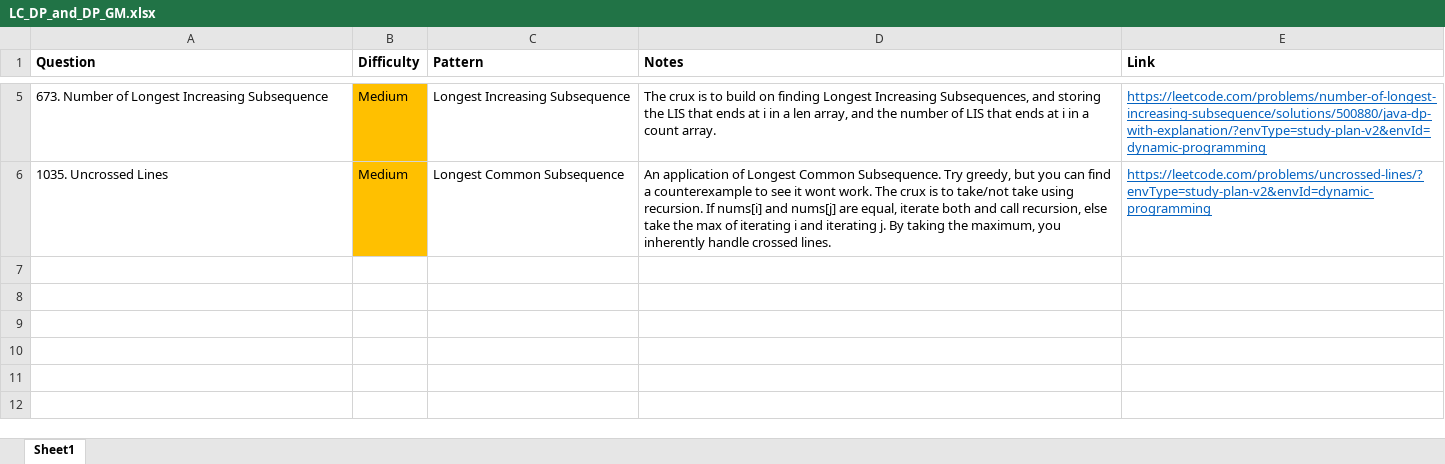
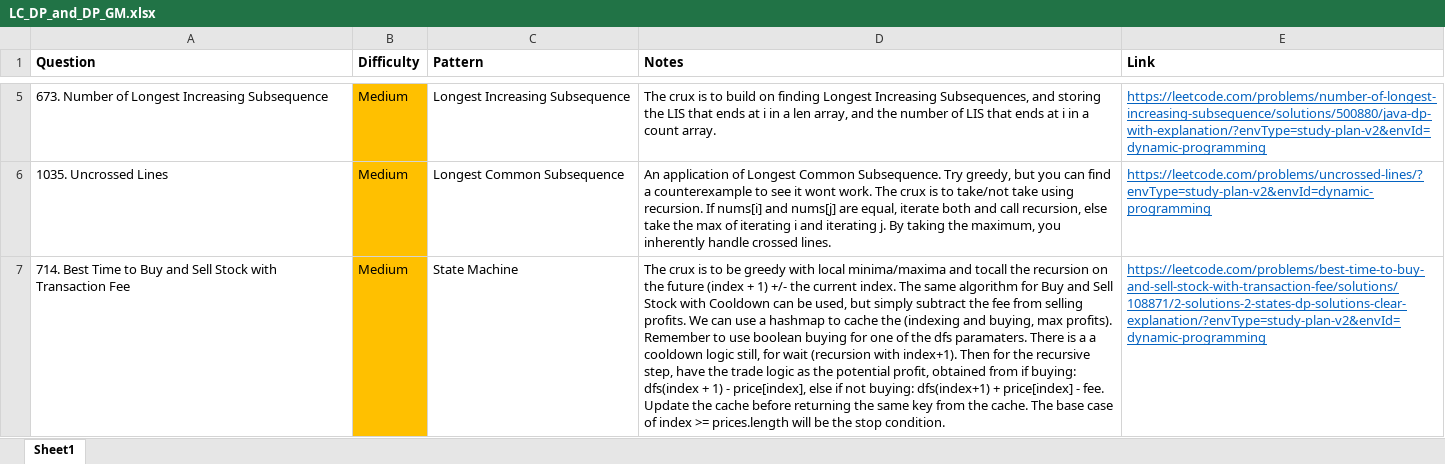
Before and after one commit to park-jsdev/library, an Excel workbook: java/LC_DP_and_DP_GM.xlsx, sheet Sheet1, drawn as a sheet; only a part is shown, gaps mark what is left out; values as stored, in another font and other column widths than the file's, no borders; the diff names each change by its address in the sheet, - before the commit and + after, or states it on an @@ line.

```diff
--- a/java/LC_DP_and_DP_GM.xlsx (sheet Sheet1)
+++ b/java/LC_DP_and_DP_GM.xlsx (sheet Sheet1)
+row 7: 714. Best Time to Buy and Sell Stock with Transaction Fee | Medium | State Machine | The crux is to be greedy with local minima/maxima and tocall the recursion on the future (index + 1) +/- the current index. The same algorithm for Buy and Sell Stock with Cooldown can be used, but simply subtract the fee from selling profits. We can use a hashmap to cache the (indexing and buying, max profits). Remember to use boolean buying for one of the dfs paramaters. There is a a cooldown logic still, for wait (recursion with index+1). Then for the recursive step, have the trade logic as the potential profit, obtained from if buying: dfs(index + 1) - price[index], else if not buying: dfs(index+1) + price[index] - fee. Update the cache before returning the same key from the cache. The base case of index >= prices.length will be the stop condition. | https://leetcode.com/problems/best-time-to-buy-and-sell-stock-with-transaction-fee/solutions/108871/2-solutions-2-states-dp-solutions-clear-explanation/?envType=study-plan-v2&envId=dynamic-programming
```
Also changed, not shown: 1 other file.
